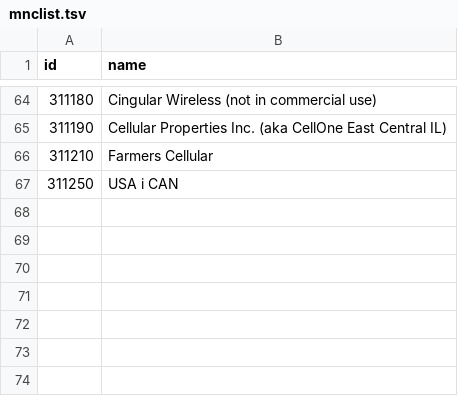
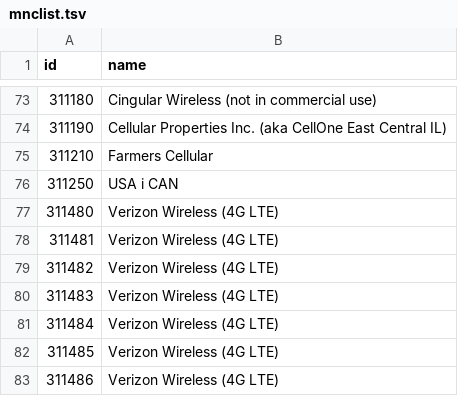
Before and after one commit to dweinstein/node-mnc-lookup, a TSV file: data/mnclist.tsv, drawn as a sheet; only a part is shown, gaps mark what is left out; the diff covers the shown part only; the diff names each change by its address in the sheet, - before the commit and + after, or states it on an @@ line.

Commit message:
add a few more ids

```diff
--- a/data/mnclist.tsv
+++ b/data/mnclist.tsv
+row 77: 311480 | Verizon Wireless (4G LTE)
+row 78: 311481 | Verizon Wireless (4G LTE)
+row 79: 311482 | Verizon Wireless (4G LTE)
+row 80: 311483 | Verizon Wireless (4G LTE)
+row 81: 311484 | Verizon Wireless (4G LTE)
+row 82: 311485 | Verizon Wireless (4G LTE)
+row 83: 311486 | Verizon Wireless (4G LTE)
```
Also changed, not shown: 15 added rows and 4 edited cells elsewhere in this file.
